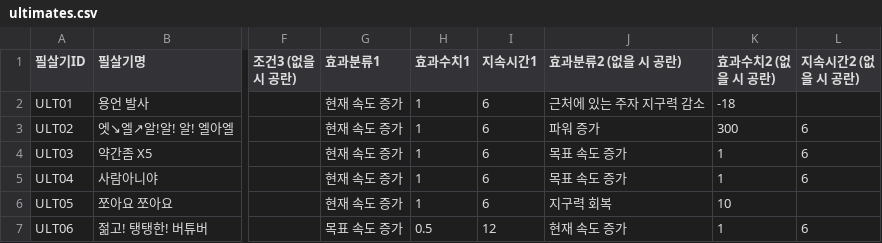
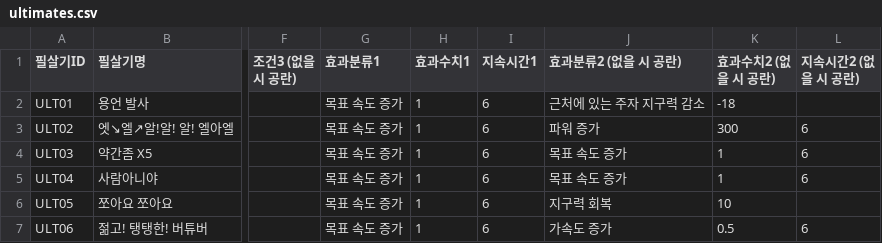
Before and after one commit to f7pzb2khcd-svg/gonik-musume, a CSV file: ultimates.csv, drawn as a sheet; only a part is shown, gaps mark what is left out; the diff names each change by its address in the sheet, - before the commit and + after, or states it on an @@ line.

```diff
--- a/ultimates.csv
+++ b/ultimates.csv
-G2:G6 (효과분류1): 현재 속도 증가
+G2:G6 (효과분류1): 목표 속도 증가
-H7 (효과수치1): 0.5
+H7 (효과수치1): 1
-I7 (지속시간1): 12
+I7 (지속시간1): 6
-J7 (효과분류2 (없을 시 공란)): 현재 속도 증가
+J7 (효과분류2 (없을 시 공란)): 가속도 증가
-K7 (효과수치2 (없을 시 공란)): 1
+K7 (효과수치2 (없을 시 공란)): 0.5
```
Also changed, not shown: 1 other file.
